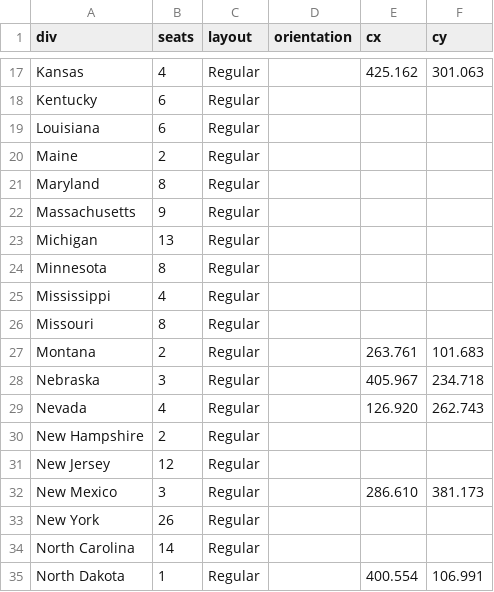
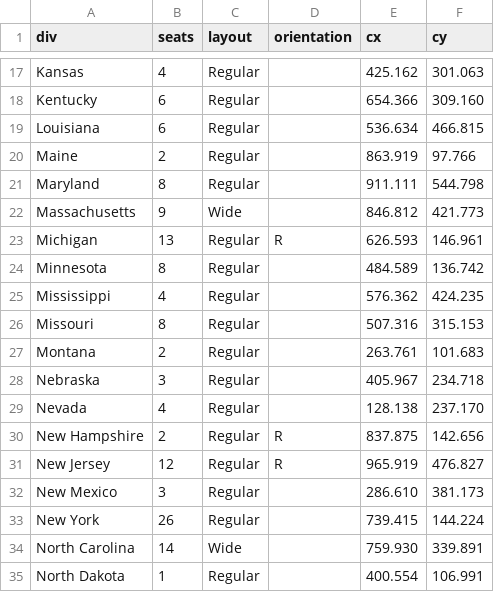
Before and after one commit to J-Rohault-dF/IPGM3-, a CSV file: data/seats_us.csv, drawn as a sheet; only a part is shown, gaps mark what is left out; the diff covers the shown part only; the diff names each change by its address in the sheet, - before the commit and + after, or states it on an @@ line.

```diff
--- a/data/seats_us.csv
+++ b/data/seats_us.csv
-E18 (cx): (empty)
+E18 (cx): 654.366
-F18 (cy): (empty)
+F18 (cy): 309.160
-E19 (cx): (empty)
+E19 (cx): 536.634
-F19 (cy): (empty)
+F19 (cy): 466.815
-E20 (cx): (empty)
+E20 (cx): 863.919
-F20 (cy): (empty)
+F20 (cy): 97.766
-E21 (cx): (empty)
+E21 (cx): 911.111
-F21 (cy): (empty)
+F21 (cy): 544.798
-C22 (layout): Regular
+C22 (layout): Wide
-E22 (cx): (empty)
+E22 (cx): 846.812
-F22 (cy): (empty)
+F22 (cy): 421.773
-D23 (orientation): (empty)
+D23 (orientation): R
-E23 (cx): (empty)
+E23 (cx): 626.593
-F23 (cy): (empty)
+F23 (cy): 146.961
-E24 (cx): (empty)
+E24 (cx): 484.589
-F24 (cy): (empty)
+F24 (cy): 136.742
-E25 (cx): (empty)
+E25 (cx): 576.362
-F25 (cy): (empty)
+F25 (cy): 424.235
-E26 (cx): (empty)
+E26 (cx): 507.316
-F26 (cy): (empty)
+F26 (cy): 315.153
-E29 (cx): 126.920
+E29 (cx): 128.138
-F29 (cy): 262.743
+F29 (cy): 237.170
-D30:D31 (orientation): (empty)
+D30:D31 (orientation): R
-E30 (cx): (empty)
+E30 (cx): 837.875
-F30 (cy): (empty)
+F30 (cy): 142.656
-E31 (cx): (empty)
+E31 (cx): 965.919
-F31 (cy): (empty)
+F31 (cy): 476.827
-E33 (cx): (empty)
+E33 (cx): 739.415
-F33 (cy): (empty)
+F33 (cy): 144.224
-C34 (layout): Regular
+C34 (layout): Wide
-E34 (cx): (empty)
+E34 (cx): 759.930
-F34 (cy): (empty)
+F34 (cy): 339.891
```
Also changed, not shown: 64 edited cells elsewhere in this file, 3 other files.
